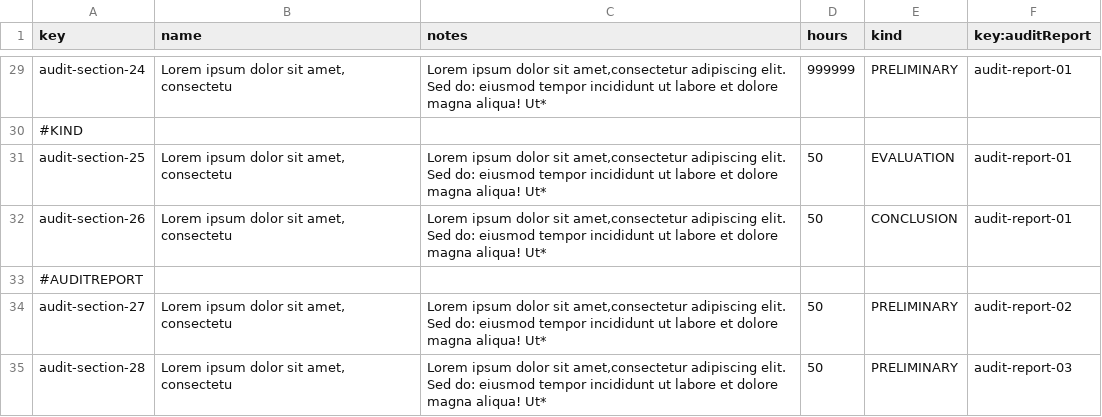
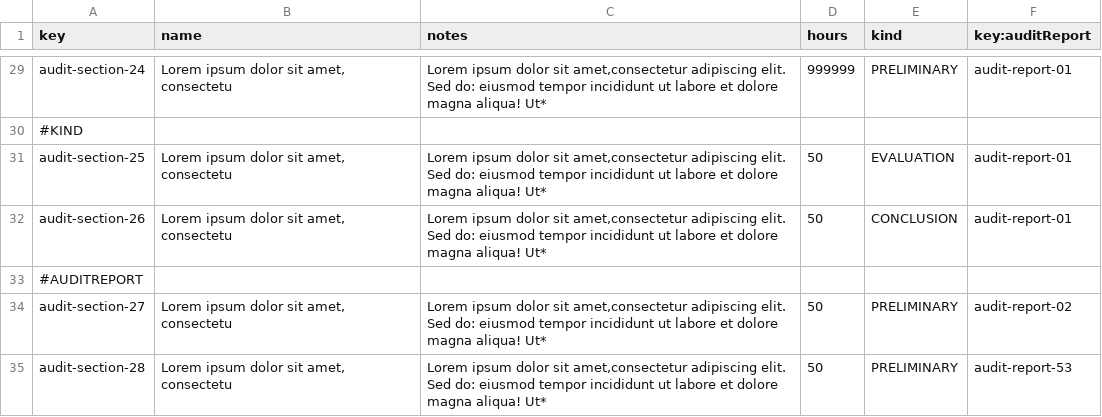
Before and after one commit to Flamyon/Acme-Starters, a CSV file: src/main/resources/WEB-INF/data/sample/batch-01/audit-section.csv, drawn as a sheet; only a part is shown, gaps mark what is left out.

```diff
--- a/src/main/resources/WEB-INF/data/sample/batch-01/audit-section.csv
+++ b/src/main/resources/WEB-INF/data/sample/batch-01/audit-section.csv
@@ -34,2 +34,2 @@ audit-section-26,"Lorem ipsum dolor sit amet, consectetu","Lorem ipsum dolor sit
 audit-section-27,"Lorem ipsum dolor sit amet, consectetu","Lorem ipsum dolor sit amet,consectetur adipiscing elit. Sed do: eiusmod tempor incididunt ut labore et dolore magna aliqua! Ut*",50,PRELIMINARY,audit-report-02
-audit-section-28,"Lorem ipsum dolor sit amet, consectetu","Lorem ipsum dolor sit amet,consectetur adipiscing elit. Sed do: eiusmod tempor incididunt ut labore et dolore magna aliqua! Ut*",50,PRELIMINARY,audit-report-03
+audit-section-28,"Lorem ipsum dolor sit amet, consectetu","Lorem ipsum dolor sit amet,consectetur adipiscing elit. Sed do: eiusmod tempor incididunt ut labore et dolore magna aliqua! Ut*",50,PRELIMINARY,audit-report-53
```
Also changed, not shown: src/main/resources/WEB-INF/data/sample/batch-01/audit-report.csv, 30 other files.
